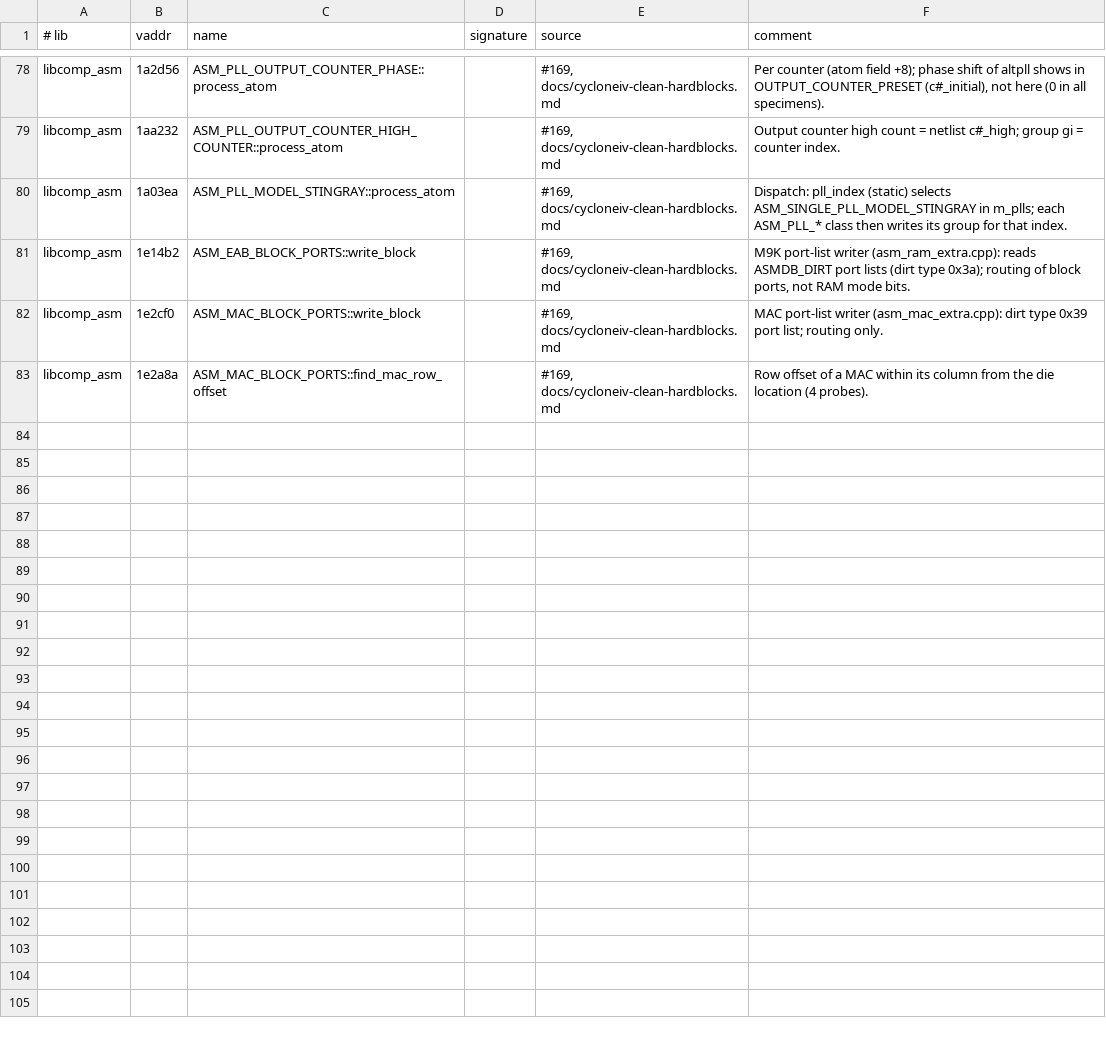
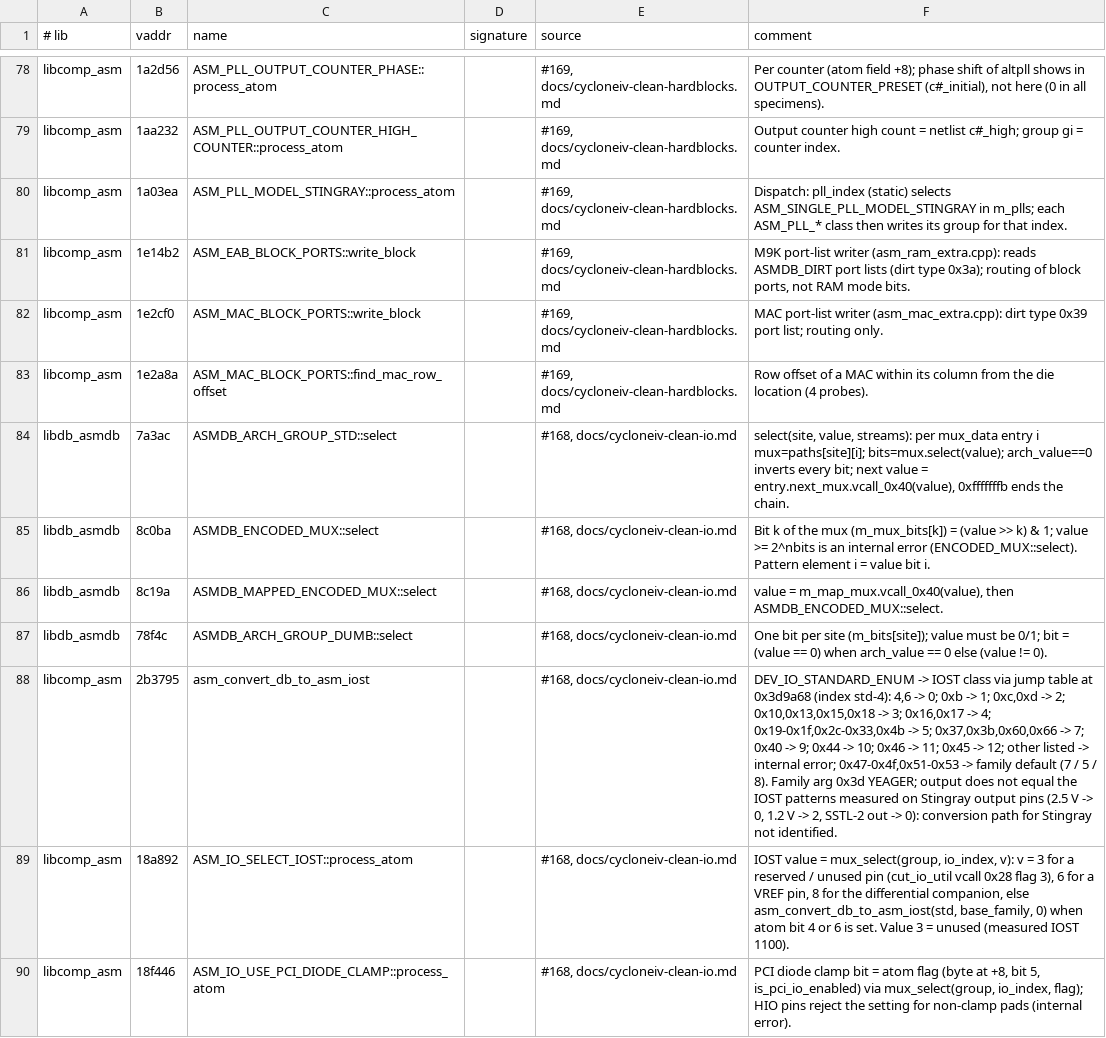
Before and after one commit to awtoau/pluribus, a TSV file: reference/ghidra/functions.tsv, drawn as a sheet; only a part is shown, gaps mark what is left out; the diff names each change by its address in the sheet, - before the commit and + after, or states it on an @@ line.

```diff
--- a/reference/ghidra/functions.tsv
+++ b/reference/ghidra/functions.tsv
+row 84: libdb_asmdb | 7a3ac | ASMDB_ARCH_GROUP_STD::select |  | #168, docs/cycloneiv-clean-io.md | select(site, value, streams): per mux_data entry i mux=paths[site][i]; bits=mux.select(value); arch_value==0 inverts every bit; next value = entry.next_mux.vcall_0x40(value), 0xfffffffb ends the chain.
+row 85: libdb_asmdb | 8c0ba | ASMDB_ENCODED_MUX::select |  | #168, docs/cycloneiv-clean-io.md | Bit k of the mux (m_mux_bits[k]) = (value >> k) & 1; value >= 2^nbits is an internal error (ENCODED_MUX::select). Pattern element i = value bit i.
+row 86: libdb_asmdb | 8c19a | ASMDB_MAPPED_ENCODED_MUX::select |  | #168, docs/cycloneiv-clean-io.md | value = m_map_mux.vcall_0x40(value), then ASMDB_ENCODED_MUX::select.
+row 87: libdb_asmdb | 78f4c | ASMDB_ARCH_GROUP_DUMB::select |  | #168, docs/cycloneiv-clean-io.md | One bit per site (m_bits[site]); value must be 0/1; bit = (value == 0) when arch_value == 0 else (value != 0).
+row 88: libcomp_asm | 2b3795 | asm_convert_db_to_asm_iost |  | #168, docs/cycloneiv-clean-io.md | DEV_IO_STANDARD_ENUM -> IOST class via jump table at 0x3d9a68 (index std-4): 4,6 -> 0; 0xb -> 1; 0xc,0xd -> 2; 0x10,0x13,0x15,0x18 -> 3; 0x16,0x17 -> 4; 0x19-0x1f,0x2c-0x33,0x4b -> 5; 0x37,0x3b,0x60,0x66 -> 7; 0x40 -> 9; 0x44 -> 10; 0x46 -> 11; 0x45 -> 12; other listed -> internal error; 0x47-0x4f,0x51-0x53 -> family default (7 / 5 / 8). Family arg 0x3d YEAGER; output does not equal the IOST patterns measured on Stingray output pins (2.5 V -> 0, 1.2 V -> 2, SSTL-2 out -> 0): conversion path for Stingray not identified.
+row 89: libcomp_asm | 18a892 | ASM_IO_SELECT_IOST::process_atom |  | #168, docs/cycloneiv-clean-io.md | IOST value = mux_select(group, io_index, v): v = 3 for a reserved / unused pin (cut_io_util vcall 0x28 flag 3), 6 for a VREF pin, 8 for the differential companion, else asm_convert_db_to_asm_iost(std, base_family, 0) when atom bit 4 or 6 is set. Value 3 = unused (measured IOST 1100).
+row 90: libcomp_asm | 18f446 | ASM_IO_USE_PCI_DIODE_CLAMP::process_atom |  | #168, docs/cycloneiv-clean-io.md | PCI diode clamp bit = atom flag (byte at +8, bit 5, is_pci_io_enabled) via mux_select(group, io_index, flag); HIO pins reject the setting for non-clamp pads (internal error).
```
Also changed, not shown: 22 other files.
